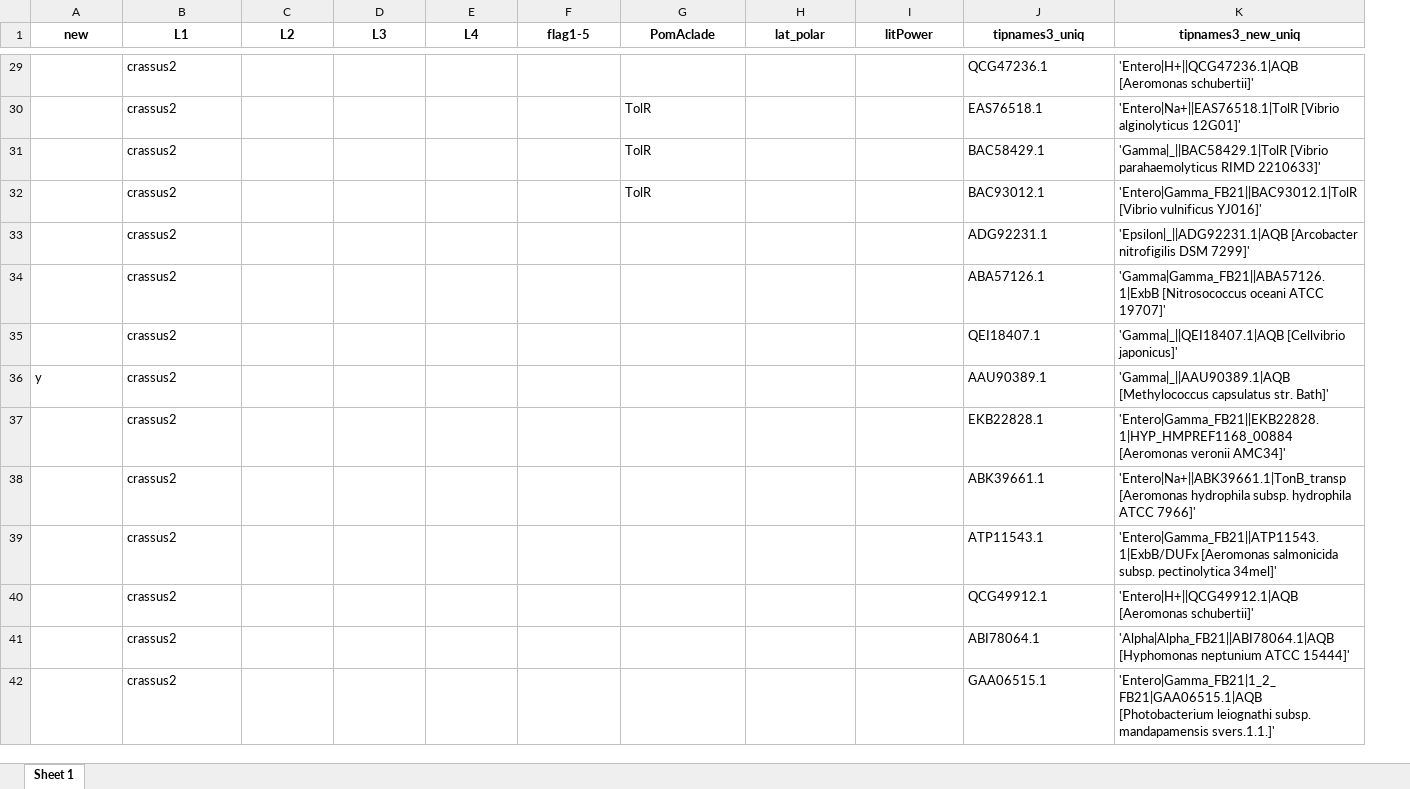
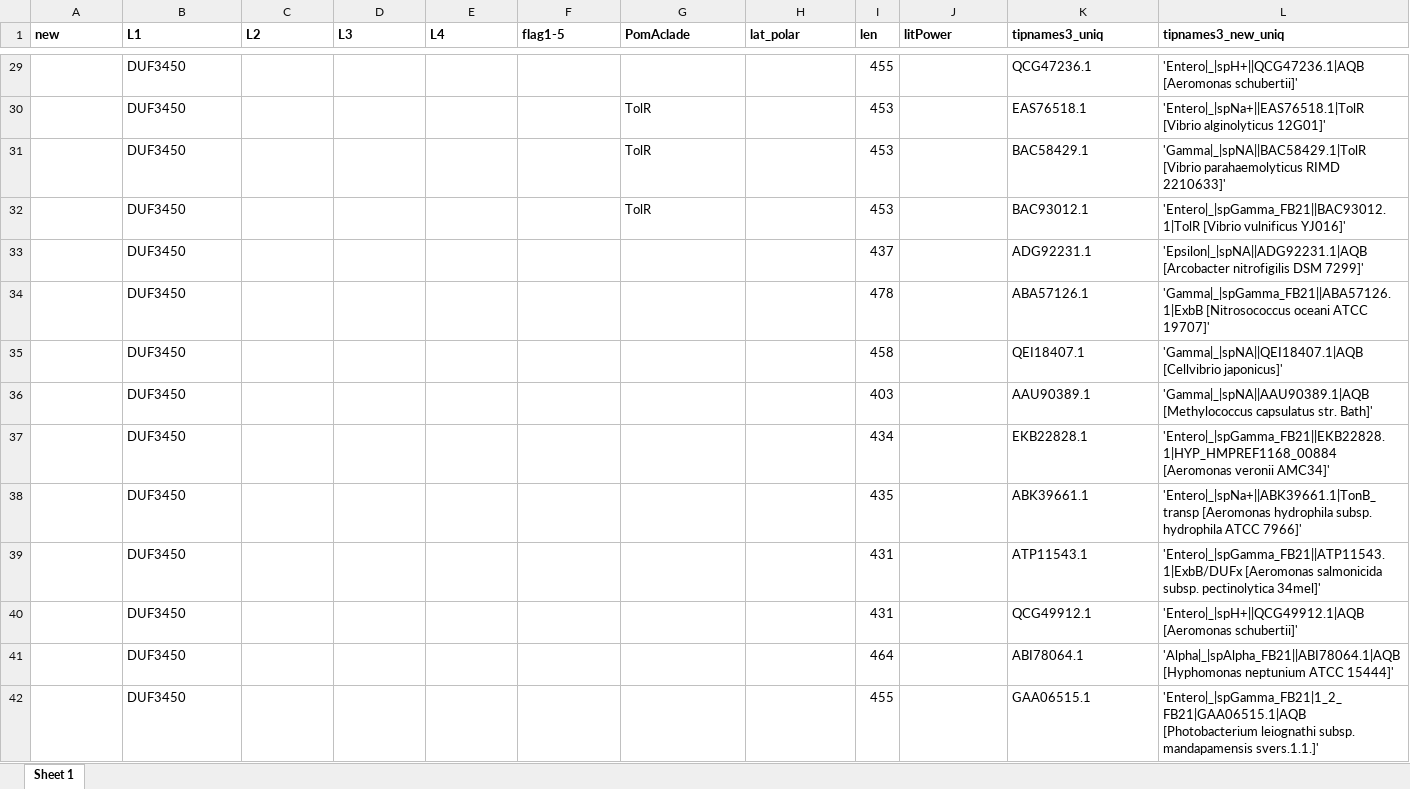
Before and after one commit to nmatzke/bioinfRhints, an Excel workbook: flag/AQB_classification/groupTax_1282_mafftConstr_2023-08-07_edit.xlsx, sheet Sheet 1, drawn as a sheet; only a part is shown, gaps mark what is left out; values as stored, in another font and other column widths than the file's, no borders; addresses are those after the commit; the diff covers the shown part only; the diff names each change by its address in the sheet, - before the commit and + after, or states it on an @@ line.

```diff
--- a/flag/AQB_classification/groupTax_1282_mafftConstr_2023-08-07_edit.xlsx (sheet Sheet 1)
+++ b/flag/AQB_classification/groupTax_1282_mafftConstr_2023-08-07_edit.xlsx (sheet Sheet 1)
+column I (len), rows 29-42: 455 | 453 | 453 | 453 | 437 | 478 | 458 | 403 | 434 | 435 | 431 | 431 | 464 | 455
-A1:H1 alignment: center
+A1:H1 alignment: left
-J1:L1 alignment: center
+J1:L1 alignment: left
-B29:B42 (L1): crassus2
+B29:B42 (L1): DUF3450
-L29 (tipnames3_new_uniq): 'Entero|H+||QCG47236.1|AQB [Aeromonas schubertii]'
+L29 (tipnames3_new_uniq): 'Entero|_|spH+||QCG47236.1|AQB [Aeromonas schubertii]'
-L30 (tipnames3_new_uniq): 'Entero|Na+||EAS76518.1|TolR [Vibrio alginolyticus…
+L30 (tipnames3_new_uniq): 'Entero|_|spNa+||EAS76518.1|TolR [Vibrio alginolyticus…
-L31 (tipnames3_new_uniq): 'Gamma|_||BAC58429.1|TolR [Vibrio parahaemolyticus…
+L31 (tipnames3_new_uniq): 'Gamma|_|spNA||BAC58429.1|TolR [Vibrio parahaemolyticus…
-L32 (tipnames3_new_uniq): 'Entero|Gamma_FB21||BAC93012.1|TolR [Vibrio vulnificus…
+L32 (tipnames3_new_uniq): 'Entero|_|spGamma_FB21||BAC93012.1|TolR [Vibrio vulnificus…
-L33 (tipnames3_new_uniq): 'Epsilon|_||ADG92231.1|AQB [Arcobacter nitrofigilis…
+L33 (tipnames3_new_uniq): 'Epsilon|_|spNA||ADG92231.1|AQB [Arcobacter nitrofigilis…
-L34 (tipnames3_new_uniq): 'Gamma|Gamma_FB21||ABA57126.1|ExbB [Nitrosococcus oceani…
+L34 (tipnames3_new_uniq): 'Gamma|_|spGamma_FB21||ABA57126.1|ExbB [Nitrosococcus oceani…
-L35 (tipnames3_new_uniq): 'Gamma|_||QEI18407.1|AQB [Cellvibrio japonicus]'
+L35 (tipnames3_new_uniq): 'Gamma|_|spNA||QEI18407.1|AQB [Cellvibrio japonicus]'
-A36 (new): y
+A36 (new): (empty)
-L36 (tipnames3_new_uniq): 'Gamma|_||AAU90389.1|AQB [Methylococcus capsulatus…
+L36 (tipnames3_new_uniq): 'Gamma|_|spNA||AAU90389.1|AQB [Methylococcus capsulatus…
-L37 (tipnames3_new_uniq): 'Entero|Gamma_FB21||EKB22828.1|HYP_HMPREF1168_00884 [Aeromonas veronii…
+L37 (tipnames3_new_uniq): 'Entero|_|spGamma_FB21||EKB22828.1|HYP_HMPREF1168_00884 [Aeromonas veronii…
-L38 (tipnames3_new_uniq): 'Entero|Na+||ABK39661.1|TonB_transp [Aeromonas hydrophila…
+L38 (tipnames3_new_uniq): 'Entero|_|spNa+||ABK39661.1|TonB_transp [Aeromonas hydrophila…
-L39 (tipnames3_new_uniq): 'Entero|Gamma_FB21||ATP11543.1|ExbB/DUFx [Aeromonas salmonicida…
+L39 (tipnames3_new_uniq): 'Entero|_|spGamma_FB21||ATP11543.1|ExbB/DUFx [Aeromonas salmonicida…
-L40 (tipnames3_new_uniq): 'Entero|H+||QCG49912.1|AQB [Aeromonas schubertii]'
+L40 (tipnames3_new_uniq): 'Entero|_|spH+||QCG49912.1|AQB [Aeromonas schubertii]'
-L41 (tipnames3_new_uniq): 'Alpha|Alpha_FB21||ABI78064.1|AQB [Hyphomonas neptunium…
+L41 (tipnames3_new_uniq): 'Alpha|_|spAlpha_FB21||ABI78064.1|AQB [Hyphomonas neptunium…
-L42 (tipnames3_new_uniq): 'Entero|Gamma_FB21|1_2_FB21|GAA06515.1|AQB [Photobacterium leiognathi…
+L42 (tipnames3_new_uniq): 'Entero|_|spGamma_FB21|1_2_FB21|GAA06515.1|AQB [Photobacterium leiognathi…
```
Also changed, not shown: 1863 edited cells and cell formats elsewhere in this sheet, flag/AQB_classification/groupTax_1282_mafftConstr_2023-08-07.xlsx, flag/AQB_classification/groupTax_1282_mafftConstr_2023-08-07_edit_ARCHIVE.xlsx, 11 other files.
